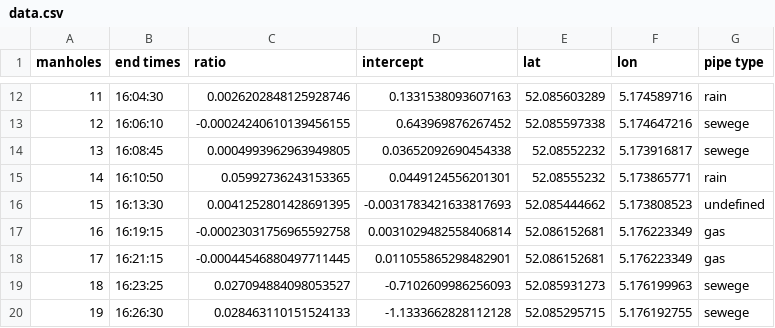
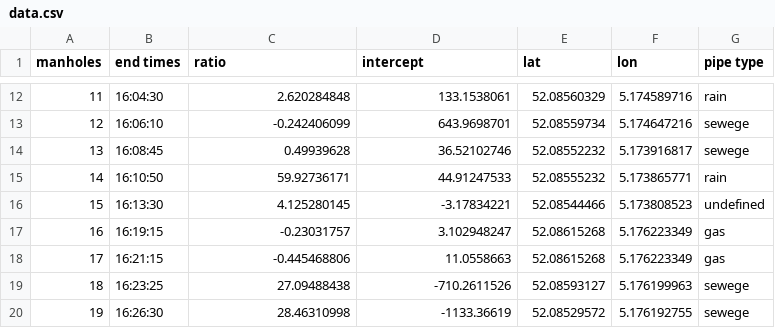
Before and after one commit to marius-schulz/ACCP_project, a CSV file: data.csv, drawn as a sheet; only a part is shown, gaps mark what is left out; the diff covers the shown part only.

```diff
--- a/data.csv
+++ b/data.csv
@@ -12,9 +12,9 @@ manholes,end times,ratio,intercept,lat,lon,pipe type
-11,16:04:30,0.0026202848125928746,0.1331538093607163,52.085603289,5.174589716,rain
-12,16:06:10,-0.00024240610139456155,0.643969876267452,52.085597338,5.174647216,sewege
-13,16:08:45,0.0004993962963949805,0.03652092690454338,52.08552232,5.173916817,sewege
-14,16:10:50,0.05992736243153365,0.0449124556201301,52.08555232,5.173865771,rain
-15,16:13:30,0.0041252801428691395,-0.0031783421633817693,52.085444662,5.173808523,undefined
-16,16:19:15,-0.00023031756965592758,0.0031029482558406814,52.086152681,5.176223349,gas
-17,16:21:15,-0.00044546880497711445,0.011055865298482901,52.086152681,5.176223349,gas
-18,16:23:25,0.027094884098053527,-0.7102609986256093,52.085931273,5.176199963,sewege
-19,16:26:30,0.028463110151524133,-1.1333662828112128,52.085295715,5.176192755,sewege
+11,16:04:30,2.620284848,133.1538061,52.08560329,5.174589716,rain
+12,16:06:10,-0.242406099,643.9698701,52.08559734,5.174647216,sewege
+13,16:08:45,0.49939628,36.52102746,52.08552232,5.173916817,sewege
+14,16:10:50,59.92736171,44.91247533,52.08555232,5.173865771,rain
+15,16:13:30,4.125280145,-3.17834221,52.08544466,5.173808523,undefined
+16,16:19:15,-0.23031757,3.102948247,52.08615268,5.176223349,gas
+17,16:21:15,-0.445468806,11.0558663,52.08615268,5.176223349,gas
+18,16:23:25,27.09488438,-710.2611526,52.08593127,5.176199963,sewege
+19,16:26:30,28.46310998,-1133.36619,52.08529572,5.176192755,sewege
```
Also changed, not shown: 30 edited cells elsewhere in this file.
